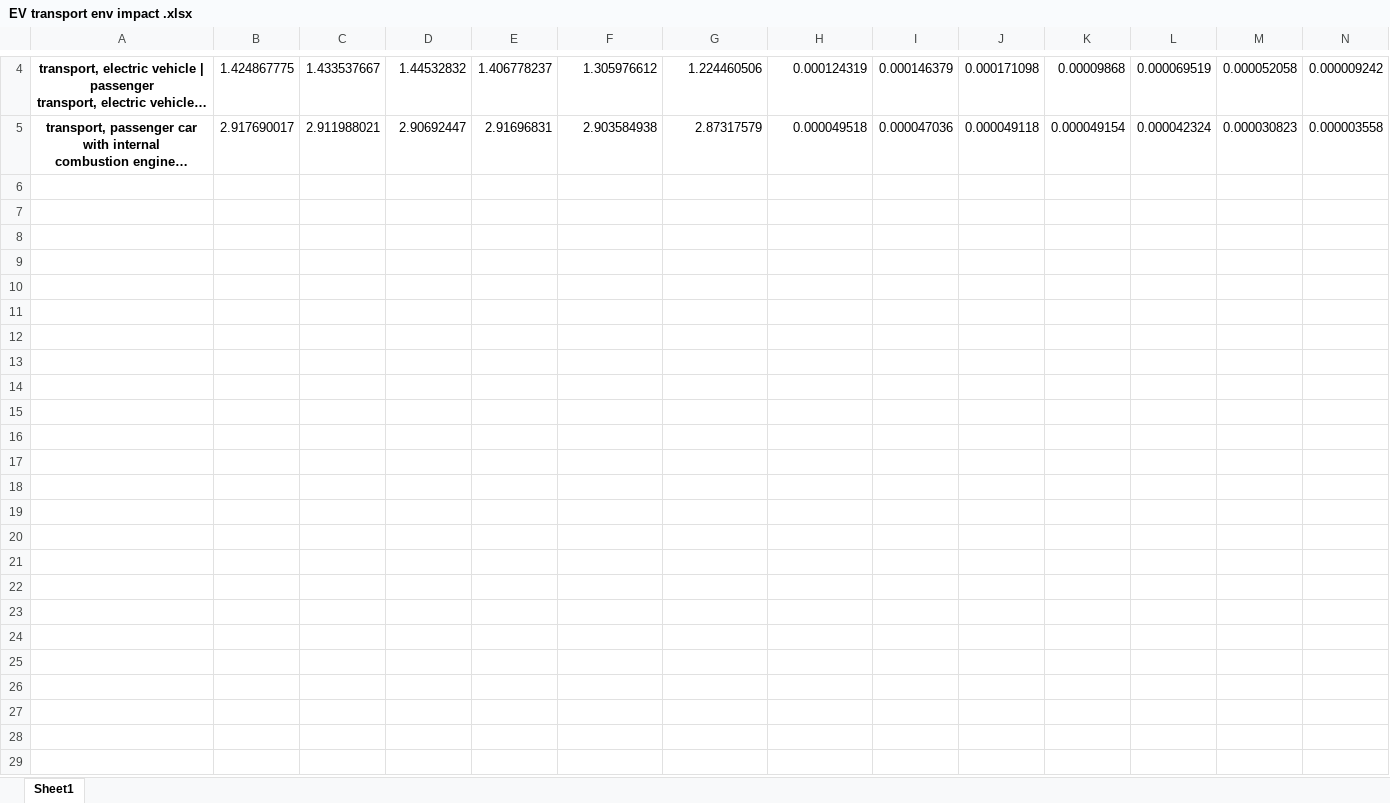
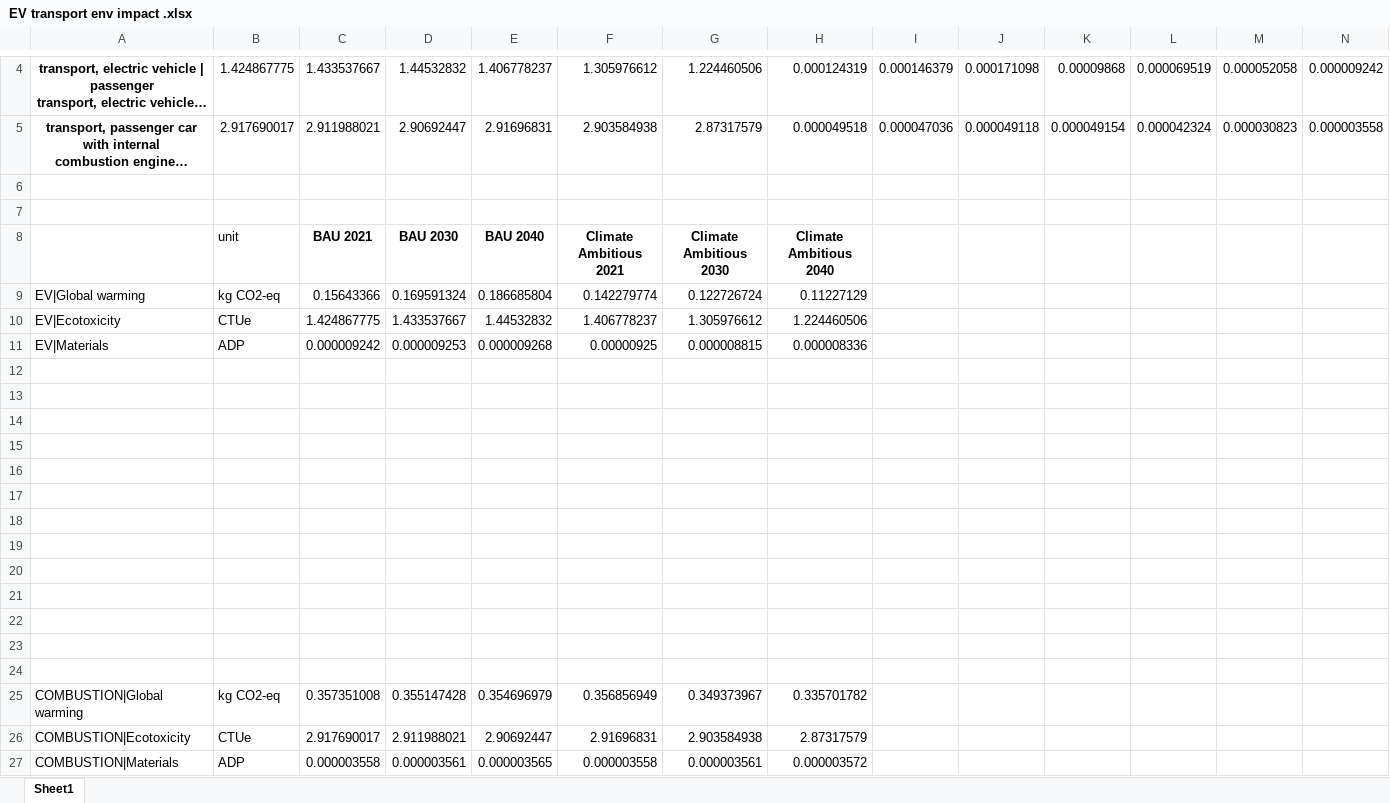
Before and after one commit to samuelqh/recharge, an Excel workbook: EV transport env impact .xlsx, sheet Sheet1, drawn as a sheet; only a part is shown, gaps mark what is left out; long unchanged cells end in …; values as stored, in another font and other column widths than the file's, no borders; charts and pictures not drawn; rows hold the shown columns only; the diff names each change by its address in the sheet, - before the commit and + after, or states it on an @@ line.

Commit message:
changes in transport excel

```diff
--- a/EV transport env impact .xlsx (sheet Sheet1)
+++ b/EV transport env impact .xlsx (sheet Sheet1)
+row 6: (empty)
+row 7: (empty)
+row 8:  | unit | BAU 2021 | BAU 2030 | BAU 2040 | Climate Ambitious 2021 | Climate Ambitious 2030 | Climate Ambitious 2040
+row 9: EV|Global warming | kg CO2-eq | 0.15643366 | 0.169591324 | 0.186685804 | 0.142279774 | 0.122726724 | 0.11227129
+row 10: EV|Ecotoxicity | CTUe | 1.424867775 | 1.433537667 | 1.44532832 | 1.406778237 | 1.305976612 | 1.224460506
+row 11: EV|Materials | ADP | 0.000009242 | 0.000009253 | 0.000009268 | 0.00000925 | 0.000008815 | 0.000008336
+row 12: (empty)
+row 13: (empty)
+row 14: (empty)
+row 15: (empty)
+row 16: (empty)
+row 17: (empty)
+row 18: (empty)
+row 19: (empty)
+row 20: (empty)
+row 21: (empty)
+row 22: (empty)
+row 23: (empty)
+row 24: (empty)
+row 25: COMBUSTION|Global warming | kg CO2-eq | 0.357351008 | 0.355147428 | 0.354696979 | 0.356856949 | 0.349373967 | 0.335701782
+row 26: COMBUSTION|Ecotoxicity | CTUe | 2.917690017 | 2.911988021 | 2.90692447 | 2.91696831 | 2.903584938 | 2.87317579
+row 27: COMBUSTION|Materials | ADP | 0.000003558 | 0.000003561 | 0.000003565 | 0.000003558 | 0.000003561 | 0.000003572
```
Also changed, not shown: charts or pictures.
